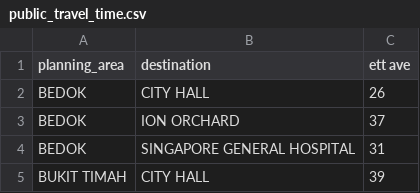
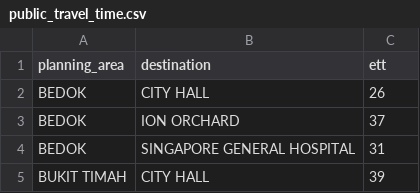
Before and after one commit to kiwi-lemongrass/DSE3101-Enhancing-Urban-Transport, a CSV file: data/public_travel_time.csv, drawn as a sheet; only a part is shown.

```diff
--- a/data/public_travel_time.csv
+++ b/data/public_travel_time.csv
@@ -1,2 +1,2 @@
-planning_area,destination,ett ave
+planning_area,destination,ett
 BEDOK,CITY HALL,26
```
Also changed, not shown: 1 other file.
